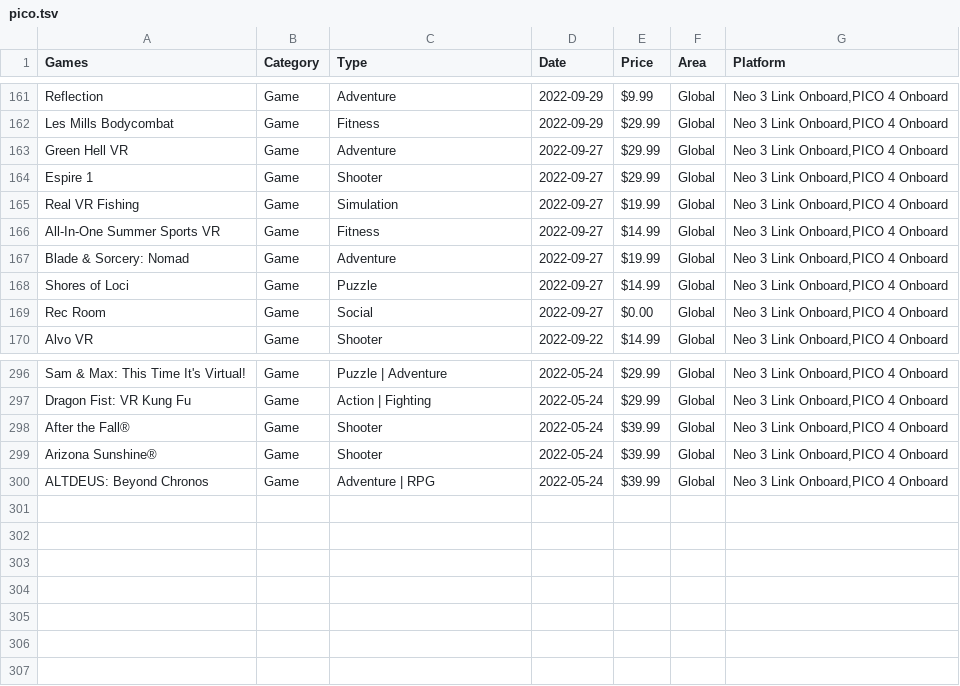
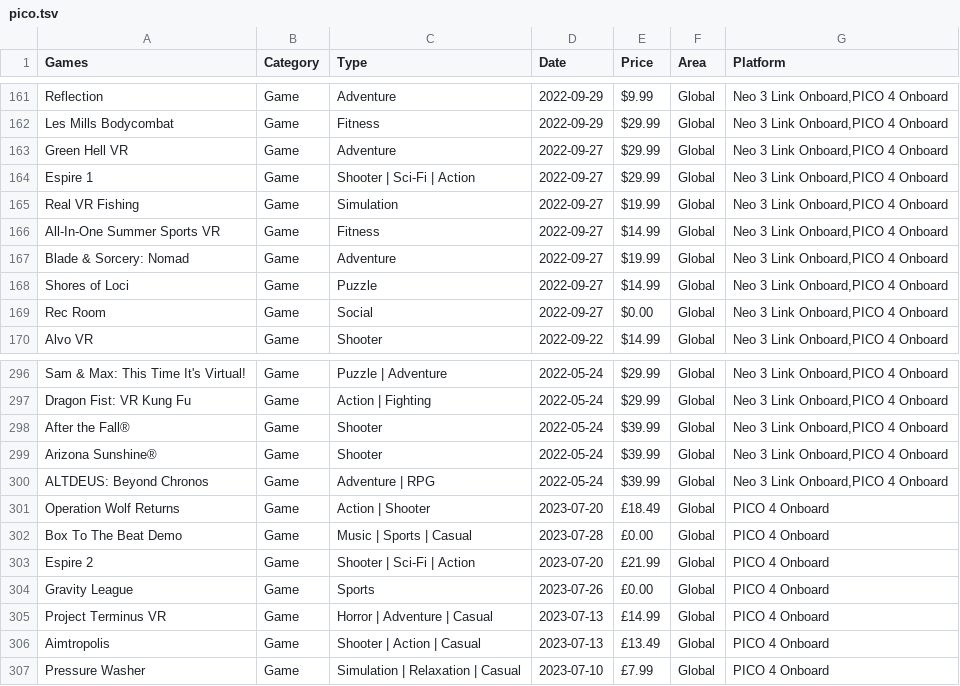
Before and after one commit to andymorphs/picogamessite, a TSV file: assets/tsv/pico.tsv, drawn as a sheet; only a part is shown, gaps mark what is left out.

```diff
--- a/assets/tsv/pico.tsv
+++ b/assets/tsv/pico.tsv
@@ -163,3 +163,3 @@ Les Mills Bodycombat	Game	Fitness	2022-09-29	$29.99	Global	Neo 3 Link Onboard,PI
 Green Hell VR	Game	Adventure	2022-09-27	$29.99	Global	Neo 3 Link Onboard,PICO 4 Onboard
-Espire 1	Game	Shooter	2022-09-27	$29.99	Global	Neo 3 Link Onboard,PICO 4 Onboard
+Espire 1	Game	Shooter | Sci-Fi | Action	2022-09-27	$29.99	Global	Neo 3 Link Onboard,PICO 4 Onboard
 Real VR Fishing	Game	Simulation	2022-09-27	$19.99	Global	Neo 3 Link Onboard,PICO 4 Onboard
@@ -300 +300,8 @@ Arizona Sunshine®	Game	Shooter	2022-05-24	$39.99	Global	Neo 3 Link Onboard,PICO
 ALTDEUS: Beyond Chronos	Game	Adventure | RPG	2022-05-24	$39.99	Global	Neo 3 Link Onboard,PICO 4 Onboard
+Operation Wolf Returns	Game	Action | Shooter	2023-07-20	£18.49	Global	PICO 4 Onboard
+Box To The Beat Demo	Game	Music | Sports | Casual	2023-07-28	£0.00	Global	PICO 4 Onboard
+Espire 2	Game	Shooter | Sci-Fi | Action	2023-07-20	£21.99	Global	PICO 4 Onboard
+Gravity League	Game	Sports	2023-07-26	£0.00	Global	PICO 4 Onboard
+Project Terminus VR	Game	Horror | Adventure | Casual	2023-07-13	£14.99	Global	PICO 4 Onboard
+Aimtropolis	Game	Shooter | Action | Casual	2023-07-13	£13.49	Global	PICO 4 Onboard
+Pressure Washer	Game	Simulation | Relaxation | Casual	2023-07-10	£7.99	Global	PICO 4 Onboard
```
Also changed, not shown: assets/tsv/pico2.tsv, 6 other files.
